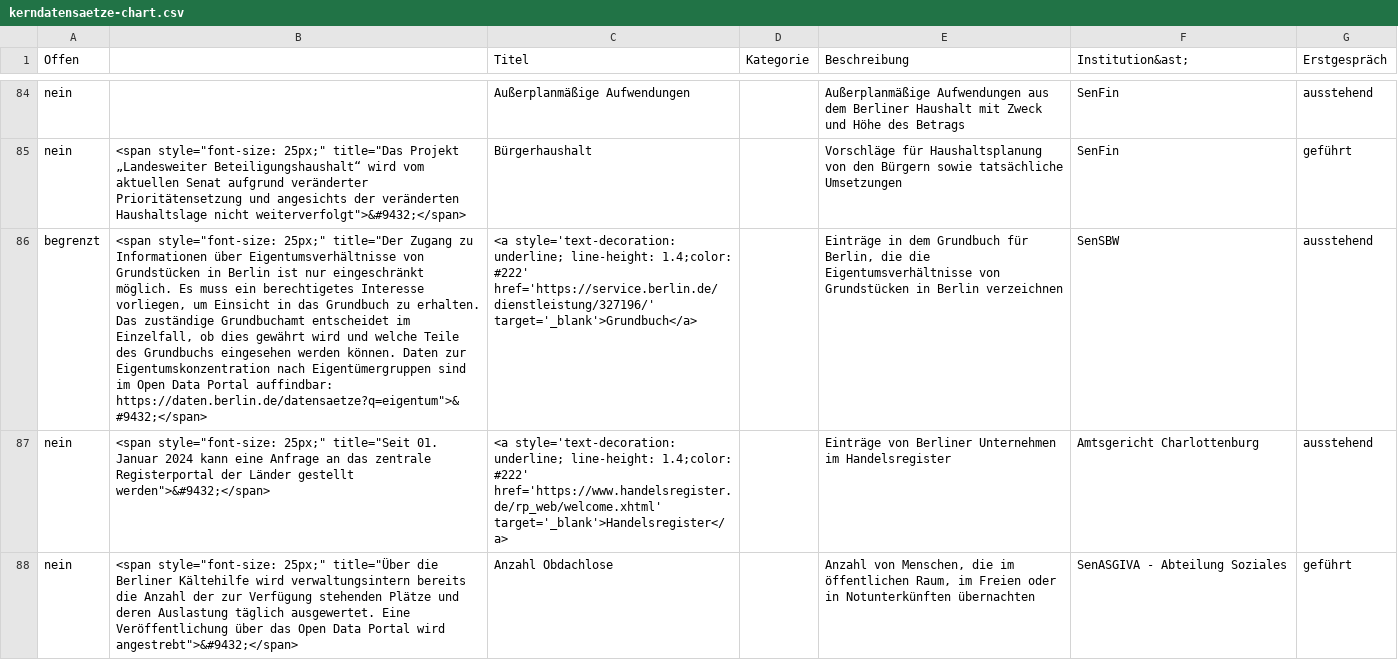
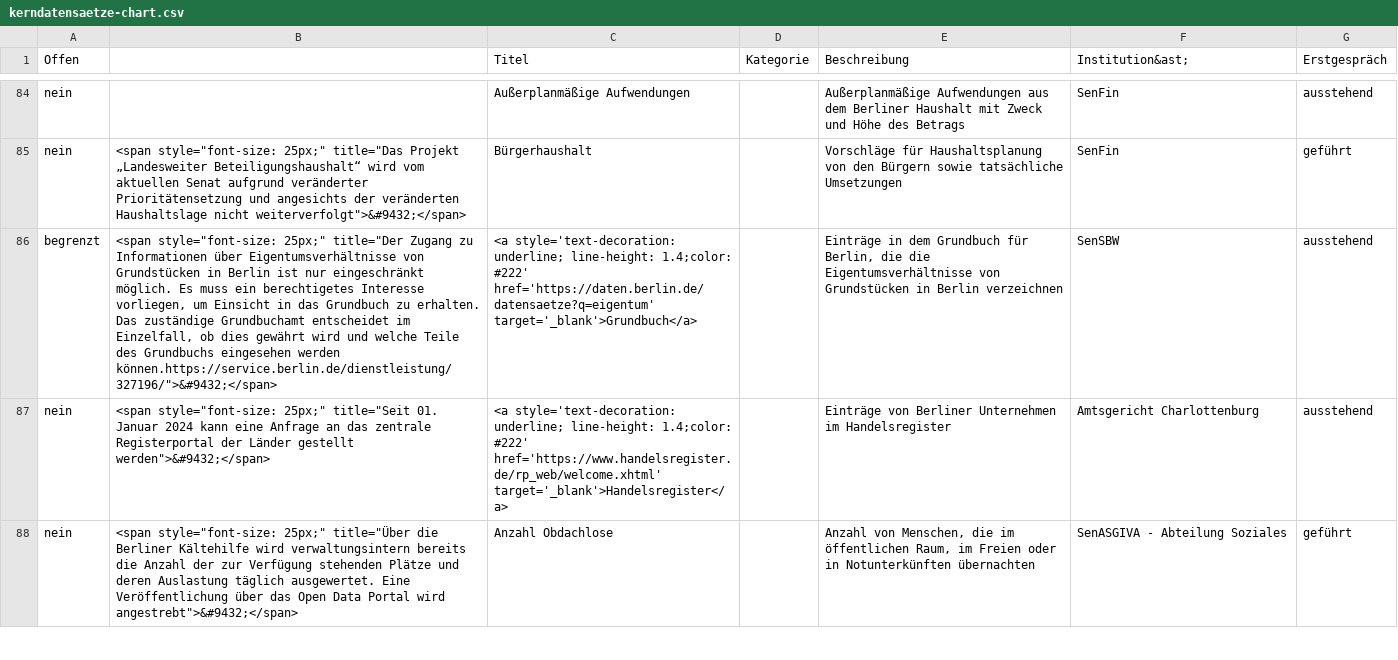
Before and after one commit to technologiestiftung/kerndatensaetze-monitor, a CSV file: data/kerndatensaetze-chart.csv, drawn as a sheet; only a part is shown, gaps mark what is left out; the diff names each change by its address in the sheet, - before the commit and + after, or states it on an @@ line.

```diff
--- a/data/kerndatensaetze-chart.csv
+++ b/data/kerndatensaetze-chart.csv
-B86: …eingesehen werden können. Daten zur Eigentumskonzentration nach Eigentümergruppen sind im Open Data Portal auffindbar: https://daten.berlin.de/datensaetze?q=eigentum">&#9432;</span>
+B86: …eingesehen werden können.https://service.berlin.de/dienstleistung/327196/">&#9432;</span>
-C86 (Titel): …1.4;color: #222' href='https://service.berlin.de/dienstleistung/327196/' target='_blank'>Grundbuch</a>
+C86 (Titel): …1.4;color: #222' href='https://daten.berlin.de/datensaetze?q=eigentum' target='_blank'>Grundbuch</a>
```
